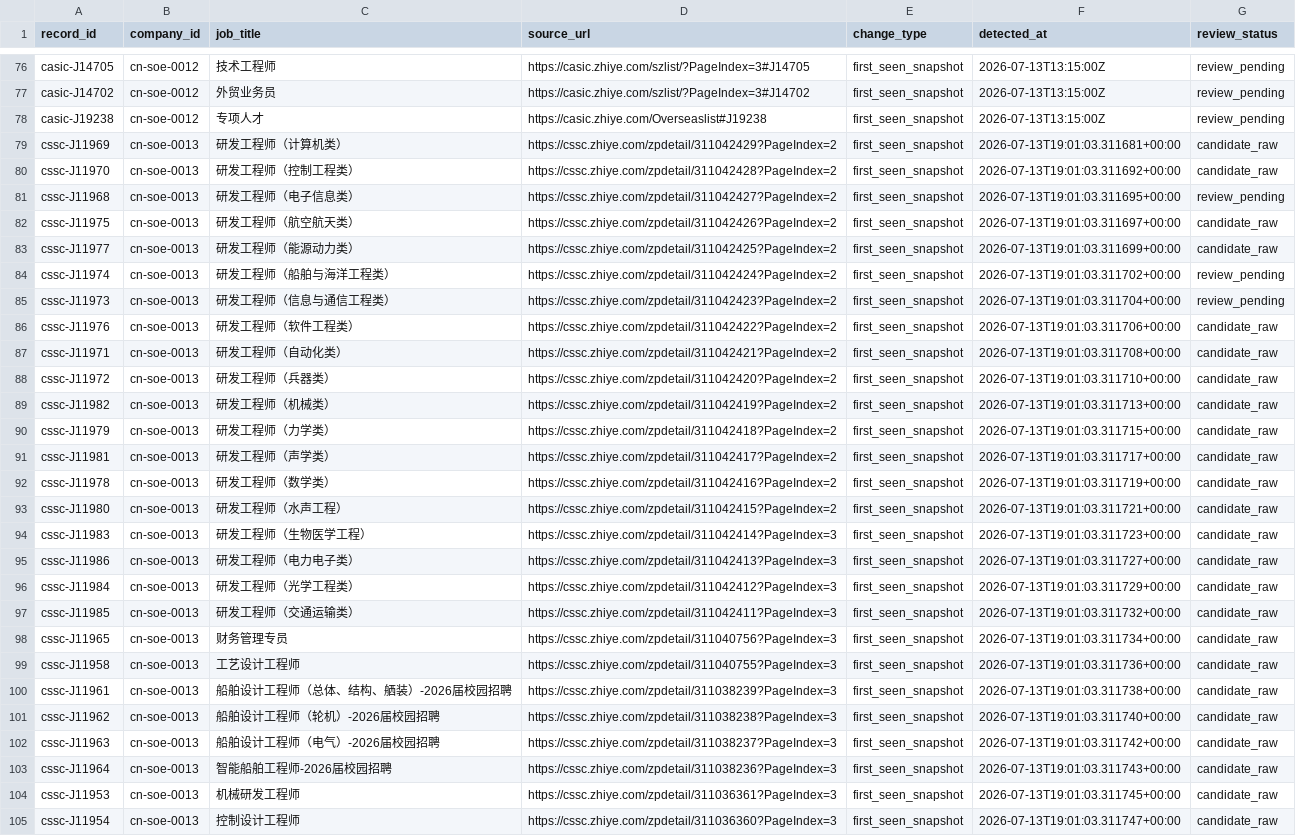
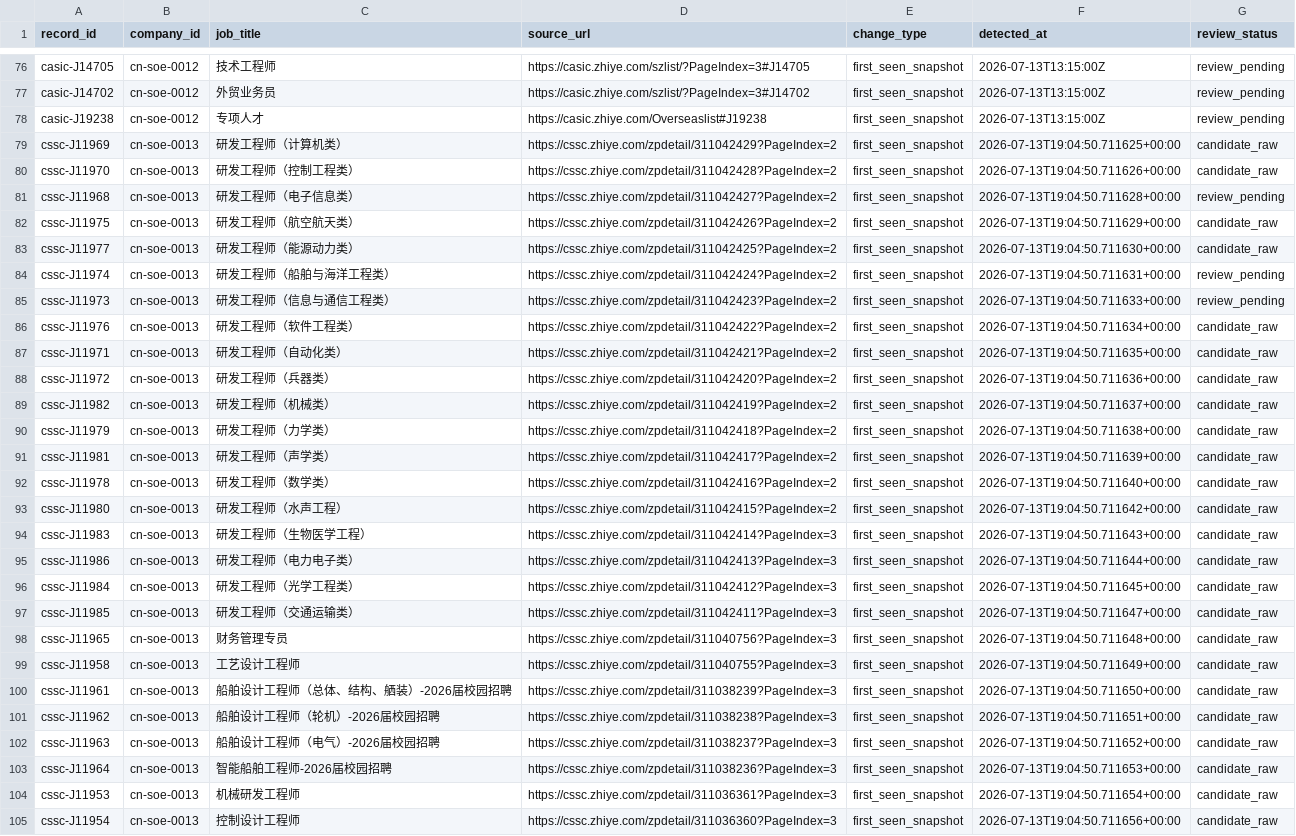
Before and after one commit to maudwolfe56-eng/lietoula-bridge, a CSV file: research/company1000/deliverables/JobChanges.csv, drawn as a sheet; only a part is shown, gaps mark what is left out; the diff covers the shown part only; the diff names each change by its address in the sheet, - before the commit and + after, or states it on an @@ line.

Commit message:
research: persist company1000 navigation and detail outputs

```diff
--- a/research/company1000/deliverables/JobChanges.csv
+++ b/research/company1000/deliverables/JobChanges.csv
-F79 (detected_at): 2026-07-13T19:01:03.311681+00:00
+F79 (detected_at): 2026-07-13T19:04:50.711625+00:00
-F80 (detected_at): 2026-07-13T19:01:03.311692+00:00
+F80 (detected_at): 2026-07-13T19:04:50.711626+00:00
-F81 (detected_at): 2026-07-13T19:01:03.311695+00:00
+F81 (detected_at): 2026-07-13T19:04:50.711628+00:00
-F82 (detected_at): 2026-07-13T19:01:03.311697+00:00
+F82 (detected_at): 2026-07-13T19:04:50.711629+00:00
-F83 (detected_at): 2026-07-13T19:01:03.311699+00:00
+F83 (detected_at): 2026-07-13T19:04:50.711630+00:00
-F84 (detected_at): 2026-07-13T19:01:03.311702+00:00
+F84 (detected_at): 2026-07-13T19:04:50.711631+00:00
-F85 (detected_at): 2026-07-13T19:01:03.311704+00:00
+F85 (detected_at): 2026-07-13T19:04:50.711633+00:00
-F86 (detected_at): 2026-07-13T19:01:03.311706+00:00
+F86 (detected_at): 2026-07-13T19:04:50.711634+00:00
-F87 (detected_at): 2026-07-13T19:01:03.311708+00:00
+F87 (detected_at): 2026-07-13T19:04:50.711635+00:00
-F88 (detected_at): 2026-07-13T19:01:03.311710+00:00
+F88 (detected_at): 2026-07-13T19:04:50.711636+00:00
-F89 (detected_at): 2026-07-13T19:01:03.311713+00:00
+F89 (detected_at): 2026-07-13T19:04:50.711637+00:00
-F90 (detected_at): 2026-07-13T19:01:03.311715+00:00
+F90 (detected_at): 2026-07-13T19:04:50.711638+00:00
-F91 (detected_at): 2026-07-13T19:01:03.311717+00:00
+F91 (detected_at): 2026-07-13T19:04:50.711639+00:00
-F92 (detected_at): 2026-07-13T19:01:03.311719+00:00
+F92 (detected_at): 2026-07-13T19:04:50.711640+00:00
-F93 (detected_at): 2026-07-13T19:01:03.311721+00:00
+F93 (detected_at): 2026-07-13T19:04:50.711642+00:00
-F94 (detected_at): 2026-07-13T19:01:03.311723+00:00
+F94 (detected_at): 2026-07-13T19:04:50.711643+00:00
-F95 (detected_at): 2026-07-13T19:01:03.311727+00:00
+F95 (detected_at): 2026-07-13T19:04:50.711644+00:00
-F96 (detected_at): 2026-07-13T19:01:03.311729+00:00
+F96 (detected_at): 2026-07-13T19:04:50.711645+00:00
-F97 (detected_at): 2026-07-13T19:01:03.311732+00:00
+F97 (detected_at): 2026-07-13T19:04:50.711647+00:00
-F98 (detected_at): 2026-07-13T19:01:03.311734+00:00
+F98 (detected_at): 2026-07-13T19:04:50.711648+00:00
-F99 (detected_at): 2026-07-13T19:01:03.311736+00:00
+F99 (detected_at): 2026-07-13T19:04:50.711649+00:00
-F100 (detected_at): 2026-07-13T19:01:03.311738+00:00
+F100 (detected_at): 2026-07-13T19:04:50.711650+00:00
-F101 (detected_at): 2026-07-13T19:01:03.311740+00:00
+F101 (detected_at): 2026-07-13T19:04:50.711651+00:00
-F102 (detected_at): 2026-07-13T19:01:03.311742+00:00
+F102 (detected_at): 2026-07-13T19:04:50.711652+00:00
-F103 (detected_at): 2026-07-13T19:01:03.311743+00:00
+F103 (detected_at): 2026-07-13T19:04:50.711653+00:00
-F104 (detected_at): 2026-07-13T19:01:03.311745+00:00
+F104 (detected_at): 2026-07-13T19:04:50.711654+00:00
-F105 (detected_at): 2026-07-13T19:01:03.311747+00:00
+F105 (detected_at): 2026-07-13T19:04:50.711656+00:00
```
Also changed, not shown: 1 added row and 115 edited cells elsewhere in this file, research/company1000/deliverables/CompanySource.csv, research/company1000/deliverables/Coverage.csv, 30 other files.
